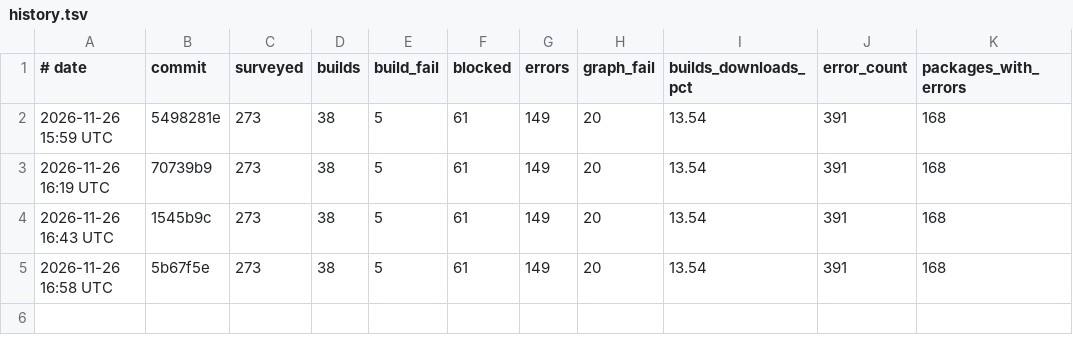
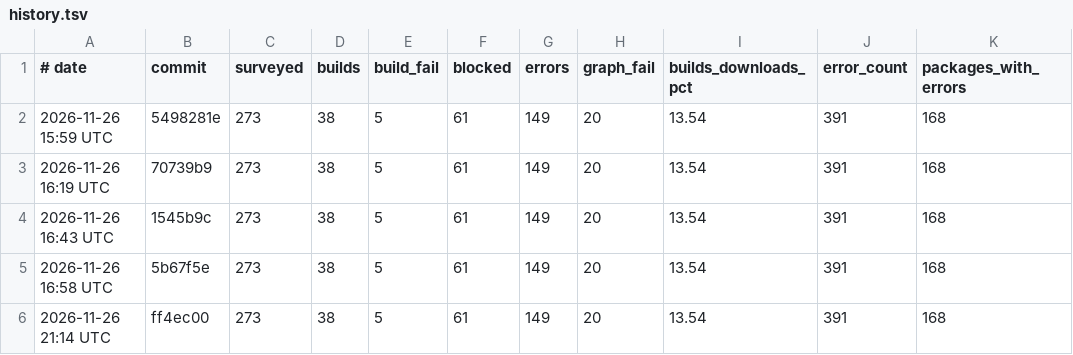
Before and after one commit to mizchi/zust, a TSV file: cratebench/survey/history.tsv, drawn as a sheet.

```diff
--- a/cratebench/survey/history.tsv
+++ b/cratebench/survey/history.tsv
@@ -5 +5,2 @@
 2026-11-26 16:58 UTC	5b67f5e	273	38	5	61	149	20	13.54	391	168
+2026-11-26 21:14 UTC	ff4ec00	273	38	5	61	149	20	13.54	391	168
```
Also changed, not shown: 3 other files.
